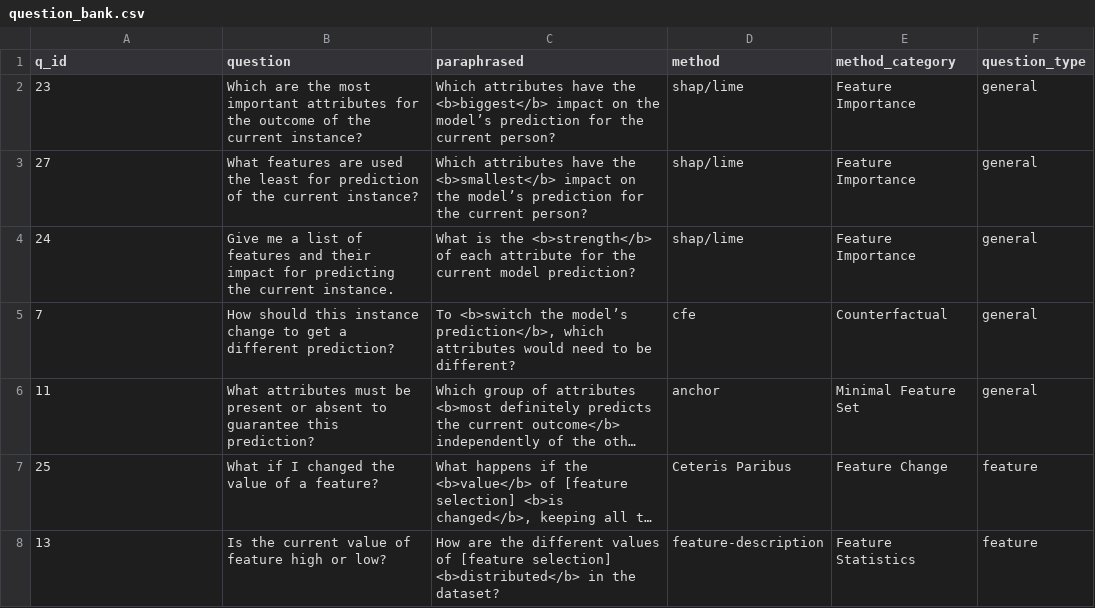
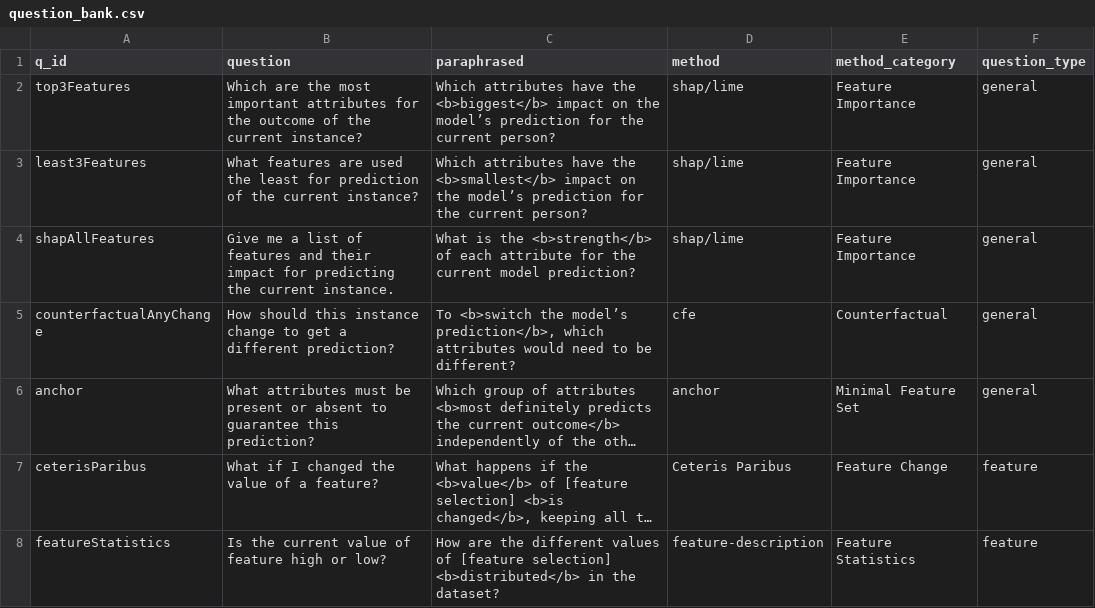
Before and after one commit to dimitrymindlin/Dialogue-XAI-APP, a CSV file: data/question_bank.csv, drawn as a sheet; long unchanged cells end in …; the diff names each change by its address in the sheet, - before the commit and + after, or states it on an @@ line.

Commit message:
Changed int question_ids to strings.

```diff
--- a/data/question_bank.csv
+++ b/data/question_bank.csv
-A2 (q_id): 23
+A2 (q_id): top3Features
-A3 (q_id): 27
+A3 (q_id): least3Features
-A4 (q_id): 24
+A4 (q_id): shapAllFeatures
-A5 (q_id): 7
+A5 (q_id): counterfactualAnyChange
-A6 (q_id): 11
+A6 (q_id): anchor
-A7 (q_id): 25
+A7 (q_id): ceterisParibus
-A8 (q_id): 13
+A8 (q_id): featureStatistics
```
Also changed, not shown: 1 other file.
